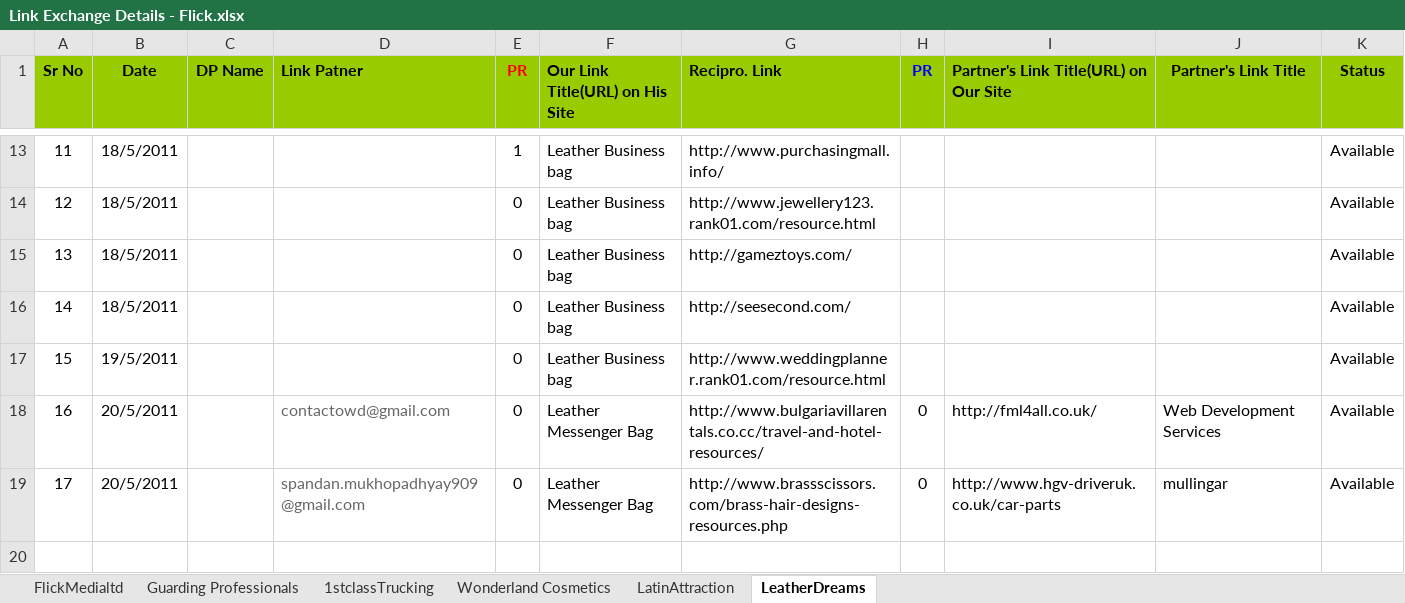
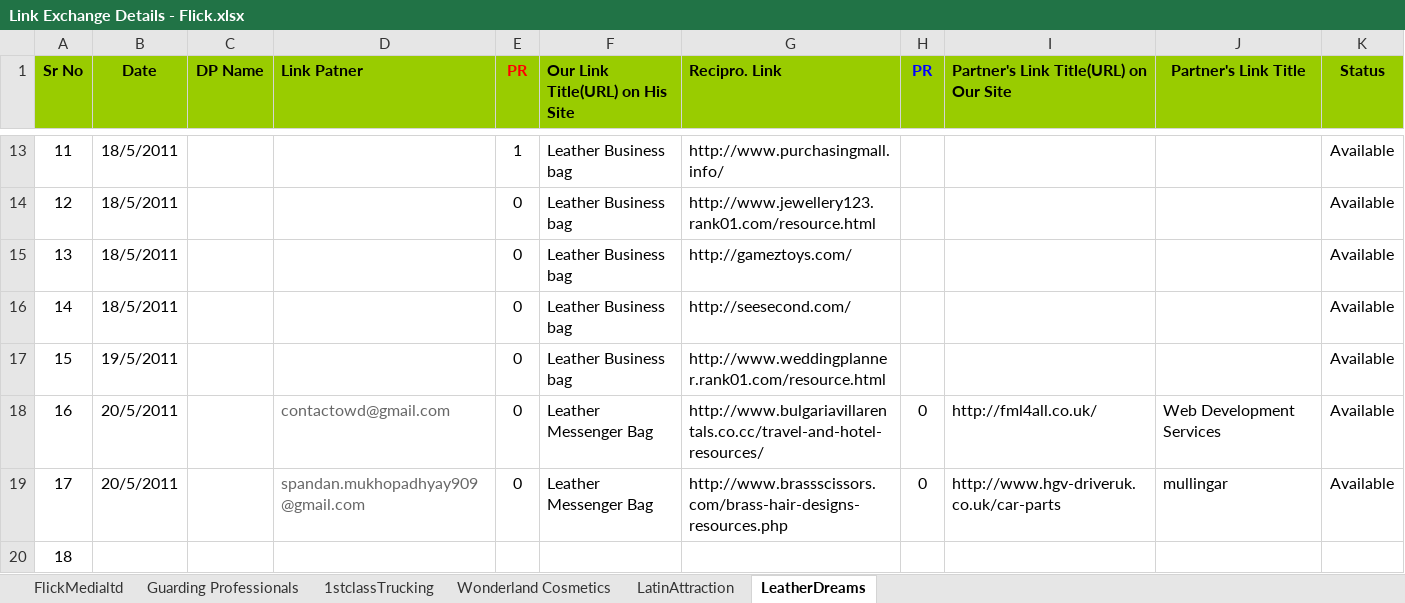
Before and after one commit to sovainfotech/seo, an Excel workbook: Link Exchange Details - Flick.xlsx, sheet LeatherDreams, drawn as a sheet; only a part is shown, gaps mark what is left out; values as stored, in another font and other column widths than the file's, no borders; the diff names each change by its address in the sheet, - before the commit and + after, or states it on an @@ line.

Commit message:
18 no fields added.

```diff
--- a/Link Exchange Details - Flick.xlsx (sheet LeatherDreams)
+++ b/Link Exchange Details - Flick.xlsx (sheet LeatherDreams)
+row 20: 18
```
